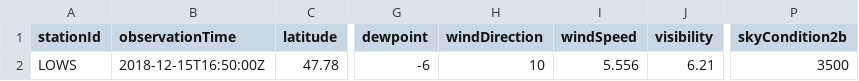
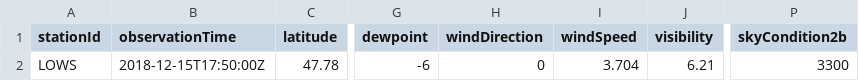
Before and after one commit to mmittlb/pywde1, a CSV file: metar1.csv, drawn as a sheet; only a part is shown, gaps mark what is left out; the diff names each change by its address in the sheet, - before the commit and + after, or states it on an @@ line.

Commit message:
Add metar1.csv

```diff
--- a/metar1.csv
+++ b/metar1.csv
-B2 (observationTime): 2018-12-15T16:50:00Z
+B2 (observationTime): 2018-12-15T17:50:00Z
-H2 (windDirection): 10
+H2 (windDirection): 0
-I2 (windSpeed): 5.556
+I2 (windSpeed): 3.704
-P2 (skyCondition2b): 3500
+P2 (skyCondition2b): 3300
```
